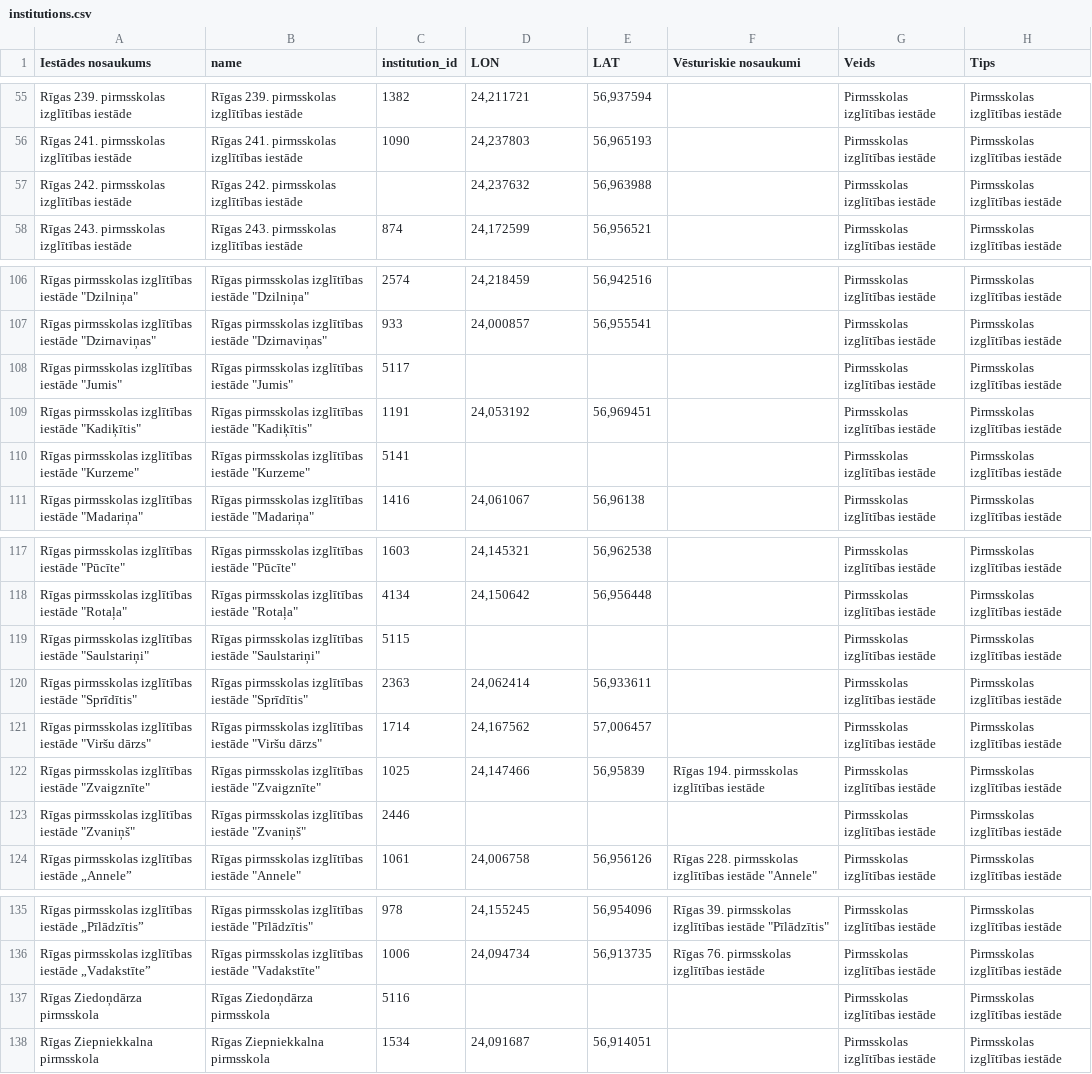
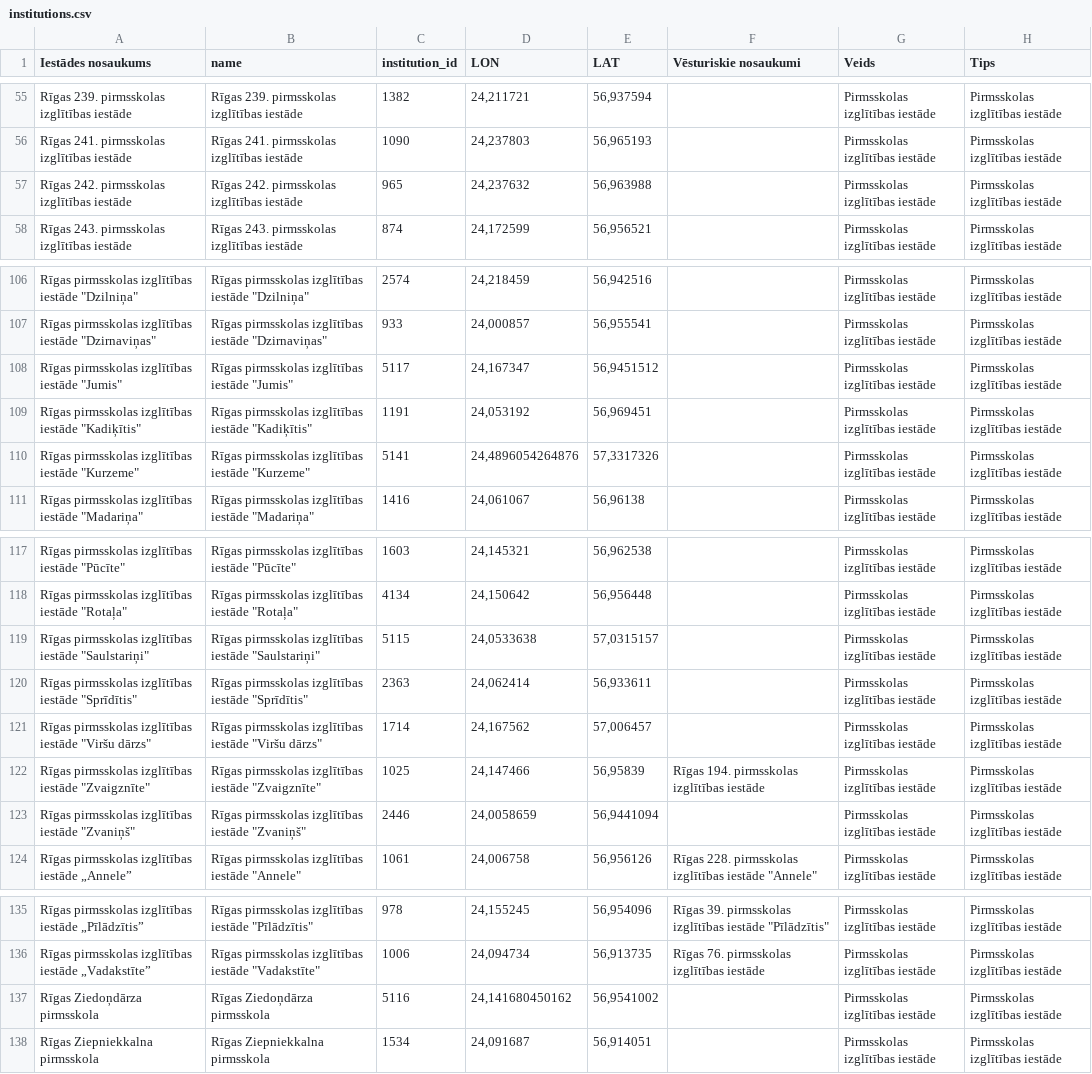
Before and after one commit to jbaiza/demistifier, a CSV file: data/institutions.csv, drawn as a sheet; only a part is shown, gaps mark what is left out; the diff names each change by its address in the sheet, - before the commit and + after, or states it on an @@ line.

Commit message:
Fixed missing data values

```diff
--- a/data/institutions.csv
+++ b/data/institutions.csv
-C57 (institution_id): (empty)
+C57 (institution_id): 965
-D108 (LON): (empty)
+D108 (LON): 24,167347
-E108 (LAT): (empty)
+E108 (LAT): 56,9451512
-D110 (LON): (empty)
+D110 (LON): 24,4896054264876
-E110 (LAT): (empty)
+E110 (LAT): 57,3317326
-D119 (LON): (empty)
+D119 (LON): 24,0533638
-E119 (LAT): (empty)
+E119 (LAT): 57,0315157
-D123 (LON): (empty)
+D123 (LON): 24,0058659
-E123 (LAT): (empty)
+E123 (LAT): 56,9441094
-D137 (LON): (empty)
+D137 (LON): 24,141680450162
-E137 (LAT): (empty)
+E137 (LAT): 56,9541002
```
Also changed, not shown: 1 other file.
